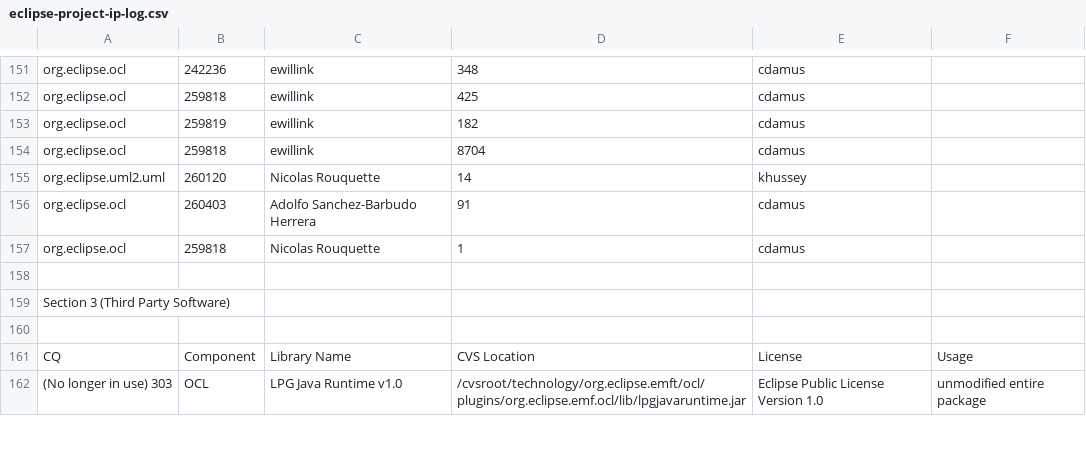
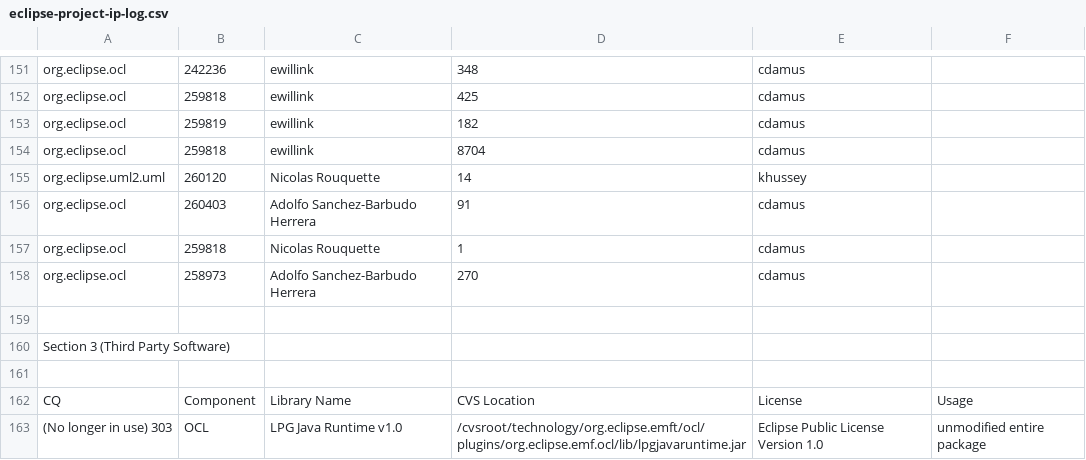
Before and after one commit to eclipse-ocl/ocl-website, a CSV file: eclipse-project-ip-log.csv, drawn as a sheet; only a part is shown, gaps mark what is left out; the diff names each change by its address in the sheet, - before the commit and + after, or states it on an @@ line.

Commit message:
[258973] adolfosbh cdamus - OCLStandardLibraryImpl is neither extensible nor reusable.

```diff
--- a/eclipse-project-ip-log.csv
+++ b/eclipse-project-ip-log.csv
+row 158: org.eclipse.ocl | 258973 | Adolfo Sanchez-Barbudo Herrera | 270 | cdamus
```
